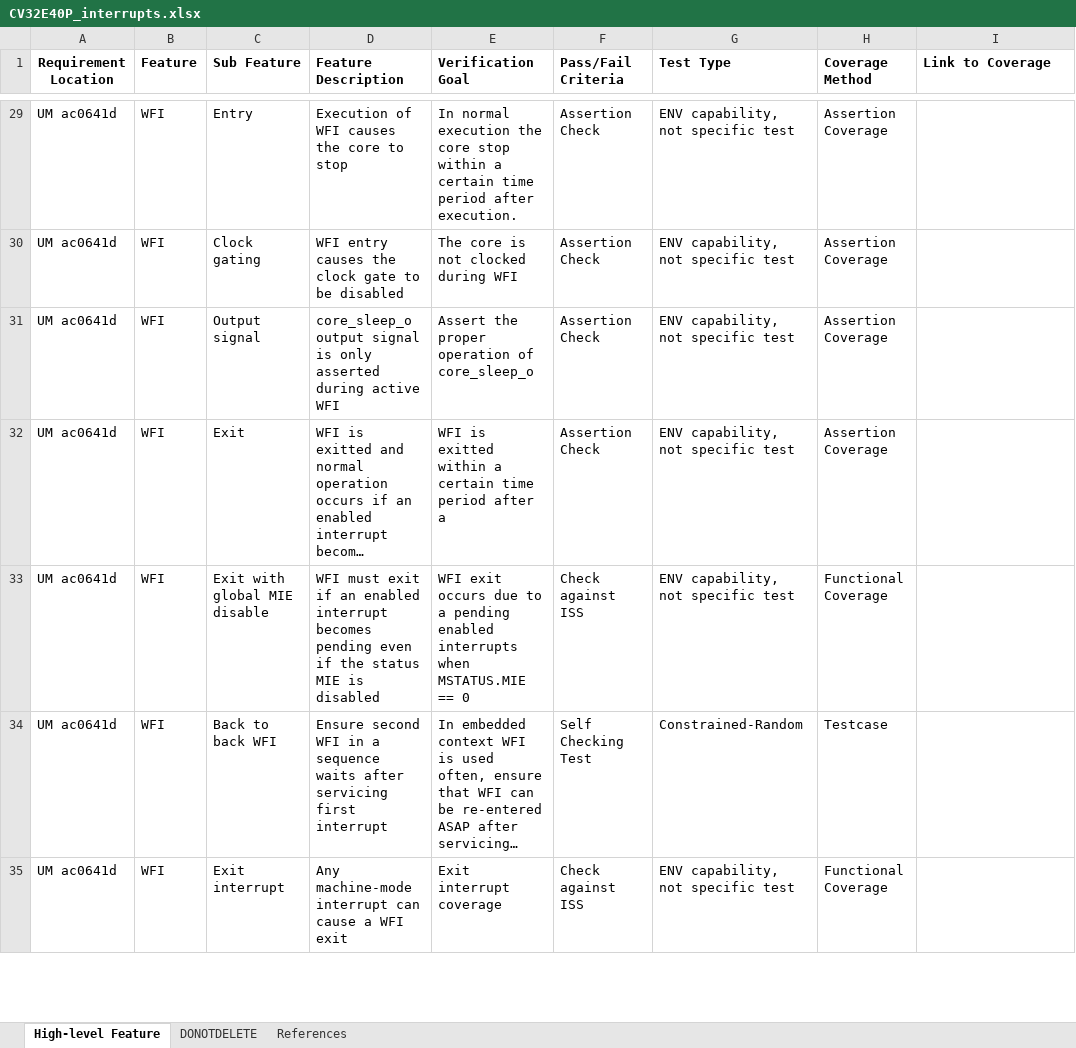
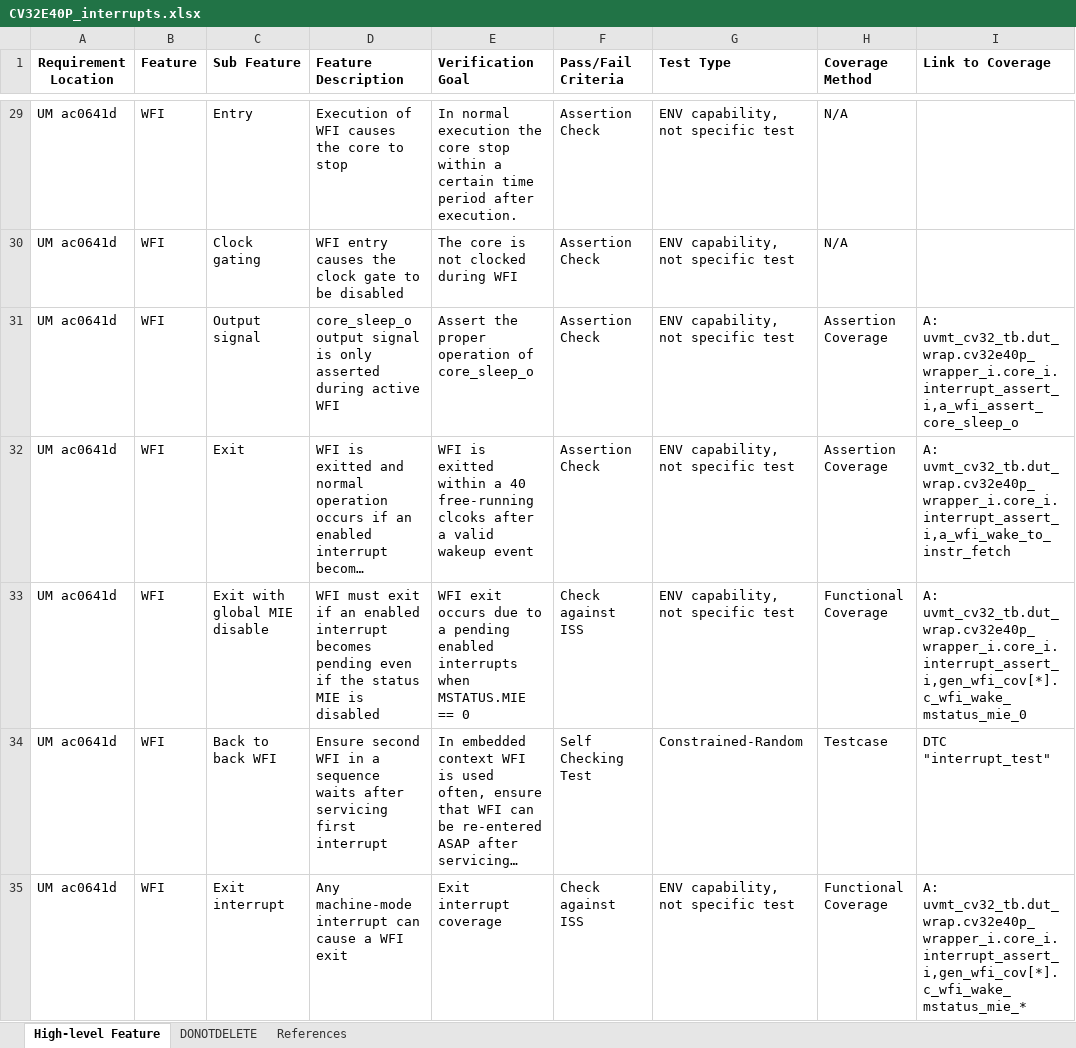
Before and after one commit to openhwgroup/programs, an Excel workbook: verif/CV32E40P/SimulationVerificationPlan/interrupts/CV32E40P_interrupts.xlsx, sheet High-level Feature, drawn as a sheet; only a part is shown, gaps mark what is left out; long unchanged cells end in …; values as stored, in another font and other column widths than the file's, no borders; the diff covers the shown part only; the diff names each change by its address in the sheet, - before the commit and + after, or states it on an @@ line.

Commit message:
add coverage annotation links to interrupt vplan
Signed-off-by: Steve Richmond <Steve.Richmond@silabs.com>

```diff
--- a/verif/CV32E40P/SimulationVerificationPlan/interrupts/CV32E40P_interrupts.xlsx (sheet High-level Feature)
+++ b/verif/CV32E40P/SimulationVerificationPlan/interrupts/CV32E40P_interrupts.xlsx (sheet High-level Feature)
-H29:H30 (Coverage Method): Assertion Coverage
+H29:H30 (Coverage Method): N/A
-I31 (Link to Coverage): (empty)
+I31 (Link to Coverage): A: uvmt_cv32_tb.dut_wrap.cv32e40p_wrapper_i.core_i.interrupt_assert_i,a_wfi_assert_core_sleep_o
-E32 (Verification Goal): …within a certain time period after a
+E32 (Verification Goal): …within a 40 free-running clcoks after a valid wakeup event
-I32 (Link to Coverage): (empty)
+I32 (Link to Coverage): A: uvmt_cv32_tb.dut_wrap.cv32e40p_wrapper_i.core_i.interrupt_assert_i,a_wfi_wake_to_instr_fetch
-I33 (Link to Coverage): (empty)
+I33 (Link to Coverage): A: uvmt_cv32_tb.dut_wrap.cv32e40p_wrapper_i.core_i.interrupt_assert_i,gen_wfi_cov[*].c_wfi_wake_mstatus_mie_0
-I34 (Link to Coverage): (empty)
+I34 (Link to Coverage): DTC "interrupt_test"
-I35 (Link to Coverage): (empty)
+I35 (Link to Coverage): A: uvmt_cv32_tb.dut_wrap.cv32e40p_wrapper_i.core_i.interrupt_assert_i,gen_wfi_cov[*].c_wfi_wake_mstatus_mie_*
```
Also changed, not shown: 69 edited cells elsewhere in this sheet.
